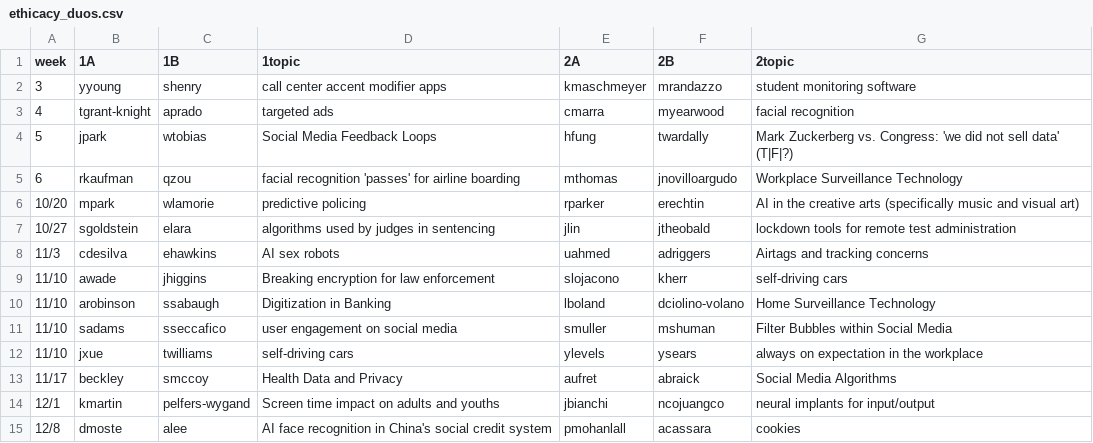
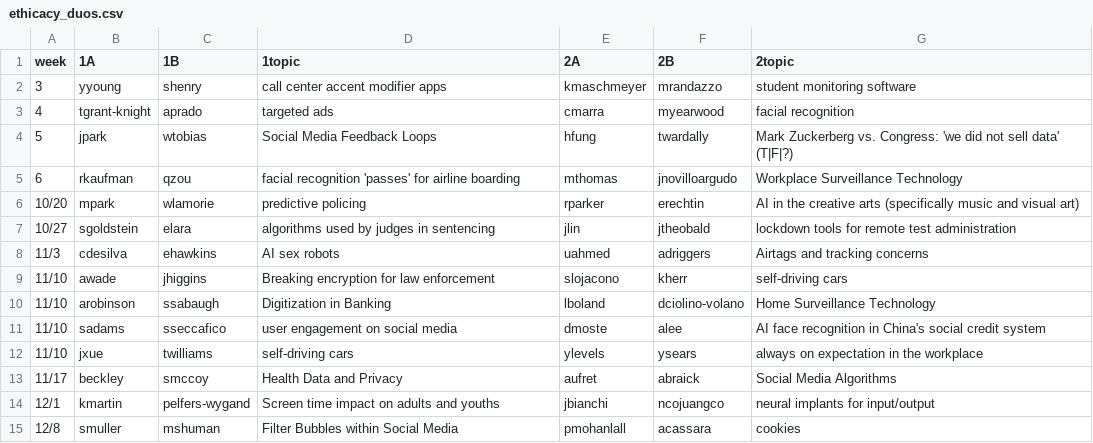
Before and after one commit to hunter-teacher-cert/csci77800-fall2022, a CSV file: ethicacy_duos.csv, drawn as a sheet.

Commit message:
swaparoo

```diff
--- a/ethicacy_duos.csv
+++ b/ethicacy_duos.csv
@@ -10,3 +10,3 @@ week,1A,1B,1topic,2A,2B,2topic
 11/10,arobinson,ssabaugh,Digitization in Banking,lboland,dciolino-volano,Home Surveillance Technology
-11/10,sadams,sseccafico,user engagement on social media,smuller,mshuman,Filter Bubbles within Social Media
+11/10,sadams,sseccafico,user engagement on social media,dmoste,alee,AI face recognition in China's social credit system
 11/10,jxue,twilliams,self-driving cars,ylevels,ysears,always on expectation in the workplace
@@ -14,2 +14,2 @@ week,1A,1B,1topic,2A,2B,2topic
 12/1,kmartin,pelfers-wygand,Screen time impact on adults and youths,jbianchi,ncojuangco,neural implants for input/output
-12/8,dmoste,alee,AI face recognition in China's social credit system,pmohanlall,acassara,cookies
+12/8,smuller,mshuman,Filter Bubbles within Social Media,pmohanlall,acassara,cookies
```
